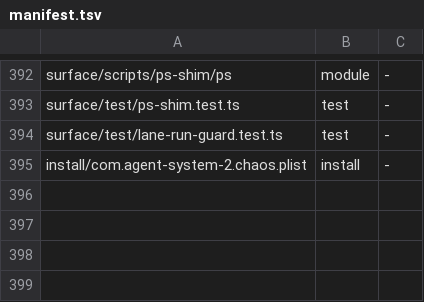
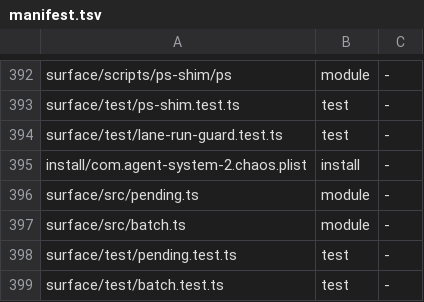
Before and after one commit to loadedsith/agent-system-2.0, a TSV file: install/manifest.tsv, drawn as a sheet; only a part is shown, gaps mark what is left out.

Commit message:
install: manifest rows for surface/src/pending.ts, surface/src/batch.ts and their tests (wl-mv5msri070p0qo)

```diff
--- a/install/manifest.tsv
+++ b/install/manifest.tsv
@@ -395 +395,5 @@ surface/test/lane-run-guard.test.ts	test	-
 install/com.agent-system-2.chaos.plist	install	-
+surface/src/pending.ts	module	-
+surface/src/batch.ts	module	-
+surface/test/pending.test.ts	test	-
+surface/test/batch.test.ts	test	-
```
